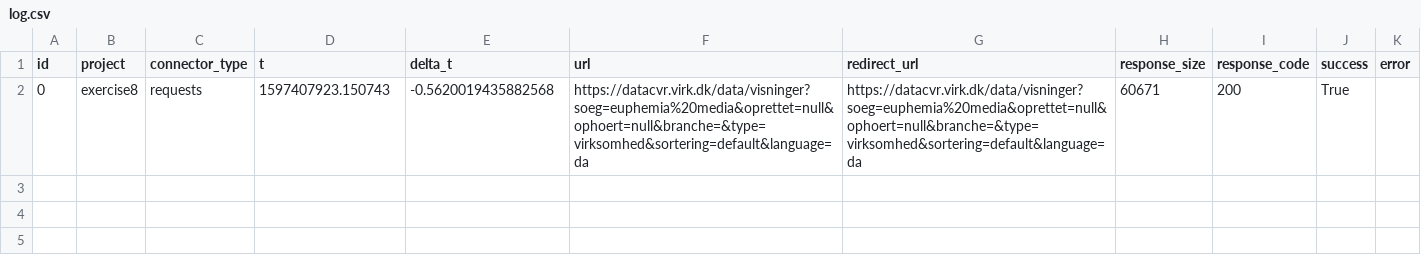
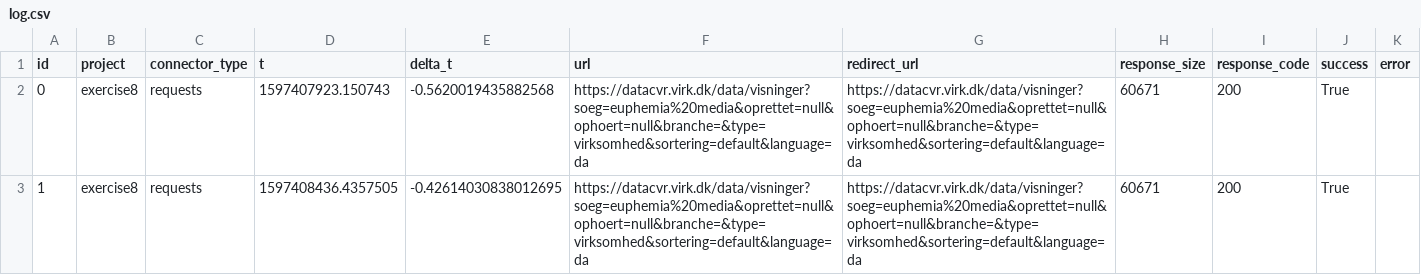
Before and after one commit to annarenneke/Group19, a CSV file: assignment1/log.csv, drawn as a sheet; the diff names each change by its address in the sheet, - before the commit and + after, or states it on an @@ line.

```diff
--- a/assignment1/log.csv
+++ b/assignment1/log.csv
+row 3: 1 | exercise8 | requests | 1597408436.4357505 | -0.42614030838012695 | https://datacvr.virk.dk/data/visninger?soeg=euphemia%20media&oprettet=null&ophoert=null&branche=&type=virksomhed&sortering=default&language=da | https://datacvr.virk.dk/data/visninger?soeg=euphemia%20media&oprettet=null&ophoert=null&branche=&type=virksomhed&sortering=default&language=da | 60671 | 200 | True
```
Also changed, not shown: 2 other files.
